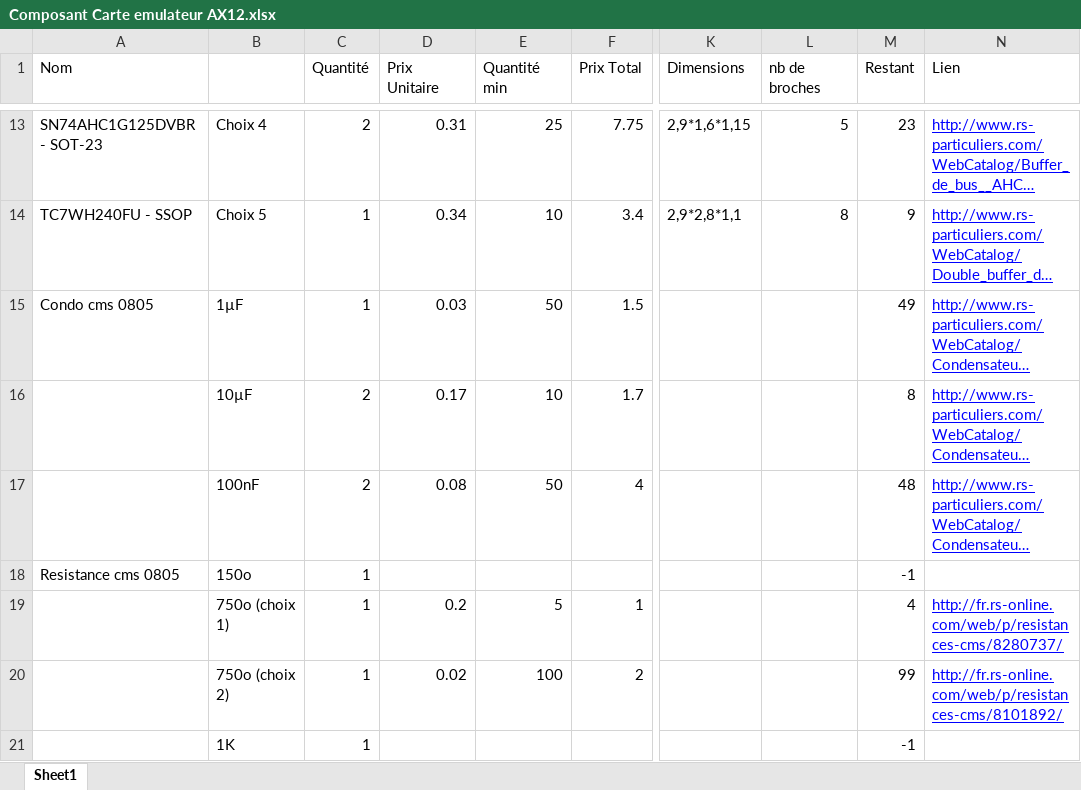
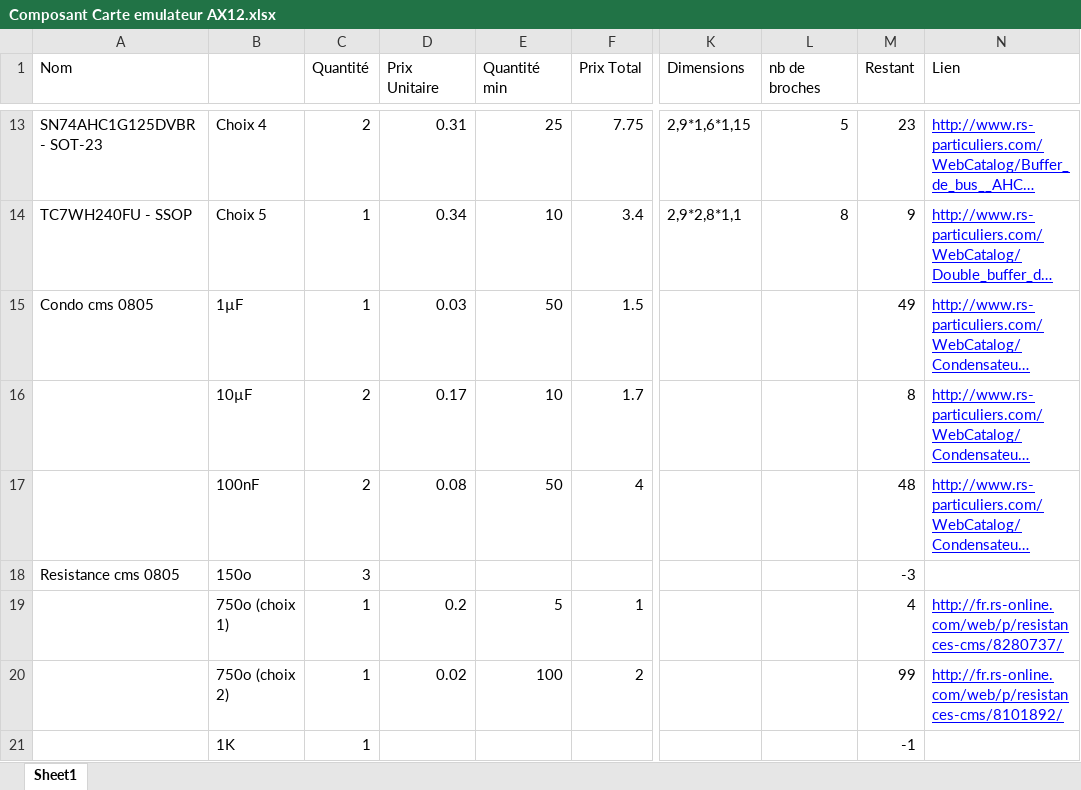
Before and after one commit to Soupalognon/Projet_Emulateur_AX12, an Excel workbook: Composant Carte emulateur AX12.xlsx, sheet Sheet1, drawn as a sheet; only a part is shown, gaps mark what is left out; long unchanged cells end in …; values as stored, in another font and other column widths than the file's, no borders; the diff names each change by its address in the sheet, - before the commit and + after, or states it on an @@ line.

Commit message:
modif composant liste

```diff
--- a/Composant Carte emulateur AX12.xlsx (sheet Sheet1)
+++ b/Composant Carte emulateur AX12.xlsx (sheet Sheet1)
-C18 (Quantité): 1
+C18 (Quantité): 3
-M18 (Restant): -1
+M18 (Restant): -3
```
